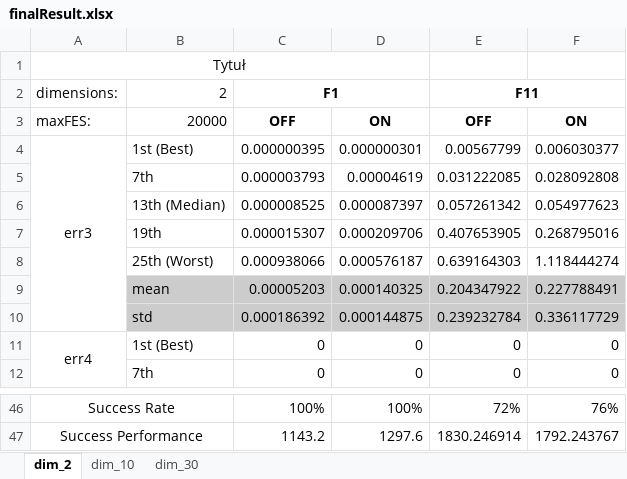
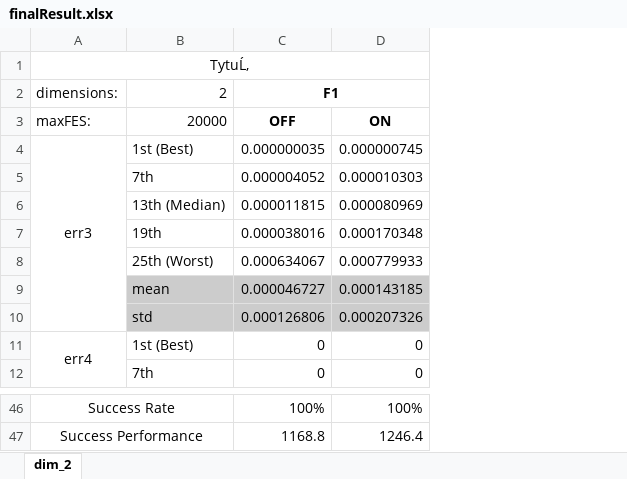
Before and after one commit to przemo509/alhe-modified-differential-evolution, an Excel workbook: ALHE/results/finalResult.xlsx, sheet dim_2, drawn as a sheet; only a part is shown, gaps mark what is left out; values as stored, in another font and other column widths than the file's, no borders; charts and pictures not drawn; removed rows and columns are numbered as before the commit, all else as after; the diff covers the shown part only; the diff names each change by its address in the sheet, - before the commit and + after, or states it on an @@ line.

```diff
--- a/ALHE/results/finalResult.xlsx (sheet dim_2)
+++ b/ALHE/results/finalResult.xlsx (sheet dim_2)
-sheet tab: dim_10
-sheet tab: dim_30
-column E, rows 2-4: F11 | OFF | 0.00567799; rows 11-12: 0 | 0; rows 46-47: 72% | 1830.246914
-column F, rows 3-4: ON | 0.006030377; rows 11-12: 0 | 0; rows 46-47: 76% | 1792.243767
-A1: Tytuł
+A1: TytuĹ‚
-C4: 0.000000395
+C4: 0.000000035
-D4: 0.000000301
+D4: 0.000000745
-row 5:  | 7th | 0.000003793 | 0.00004619 | 0.031222085 | 0.028092808
-row 6:  | 13th (Median) | 0.000008525 | 0.000087397 | 0.057261342 | 0.054977623
-row 7:  | 19th | 0.000015307 | 0.000209706 | 0.407653905 | 0.268795016
-row 8:  | 25th (Worst) | 0.000938066 | 0.000576187 | 0.639164303 | 1.118444274
-row 9:  | mean | 0.00005203 | 0.000140325 | 0.204347922 | 0.227788491
-row 10:  | std | 0.000186392 | 0.000144875 | 0.239232784 | 0.336117729
+row 5:  | 7th | 0.000004052 | 0.000010303
+row 6:  | 13th (Median) | 0.000011815 | 0.000080969
+row 7:  | 19th | 0.000038016 | 0.000170348
+row 8:  | 25th (Worst) | 0.000634067 | 0.000779933
+row 9:  | mean | 0.000046727 | 0.000143185
+row 10:  | std | 0.000126806 | 0.000207326
-C47: 1143.2
+C47: 1168.8
-D47: 1297.6
+D47: 1246.4
```
Also changed, not shown: 12 added rows, 12 removed rows and 10 edited cells elsewhere in this sheet, charts or pictures, 52 other files.
